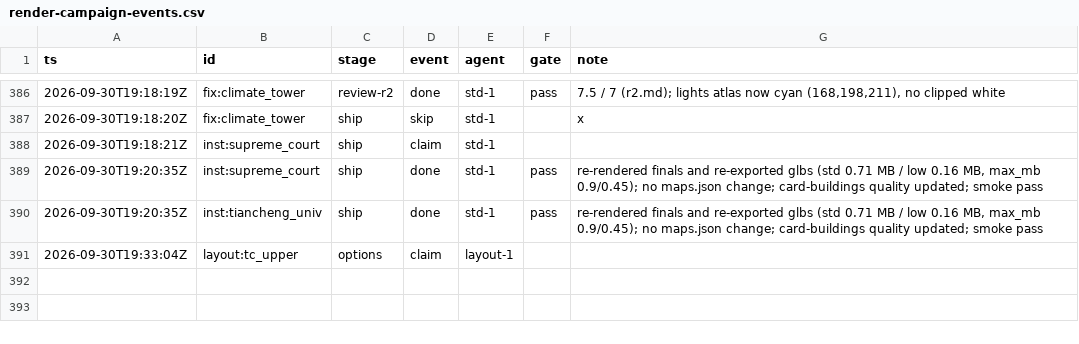
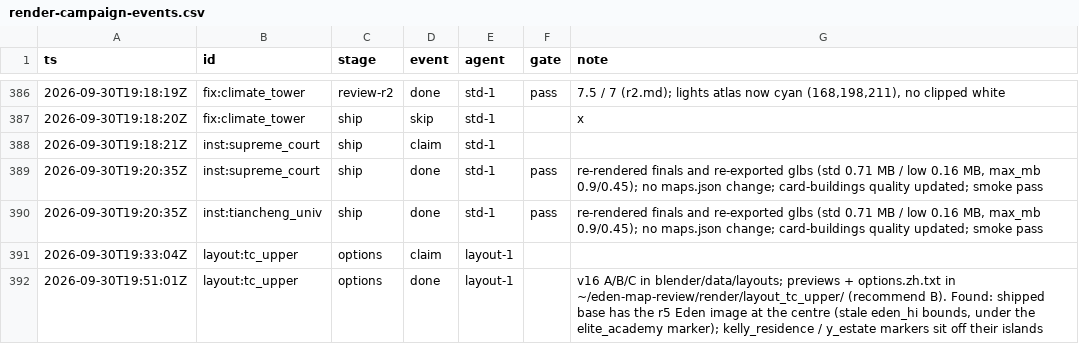
Before and after one commit to kcgoofee-jpg/my-tavern-experiments, a CSV file: docs/plans/render-campaign-events.csv, drawn as a sheet; only a part is shown, gaps mark what is left out; the diff names each change by its address in the sheet, - before the commit and + after, or states it on an @@ line.

Commit message:
render(layout): v16 A/B/C upper island layouts + preview tool
tools/upper_layout_v16.py measures each island's drawn size from the
shipped tc_upper tiles, places Eden at the frame centre and the other
eight around it (A concentric rings, B arrival axis from silver_crown,
C golden-angle spiral), relaxes spacing (edge gap >= 1.1 units, frame
margin 0.45) and writes blender/data/layouts/tc_islands_v16_{A,B,C}.json.
`preview` composites the island images onto a cloud-only base without
Blender. layout:tc_upper options recorded; it now waits for the user.

```diff
--- a/docs/plans/render-campaign-events.csv
+++ b/docs/plans/render-campaign-events.csv
+row 392: 2026-09-30T19:51:01Z | layout:tc_upper | options | done | layout-1 |  | v16 A/B/C in blender/data/layouts; previews + options.zh.txt in ~/eden-map-review/render/layout_tc_upper/ (recommend B). Found: shipped base has the r5 Eden image at the centre (stale eden_hi bounds, under the elite_academy marker); kelly_residence / y_estate markers sit off their islands
```
Also changed, not shown: 6 other files.
